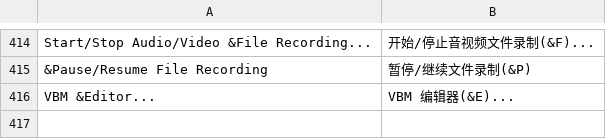
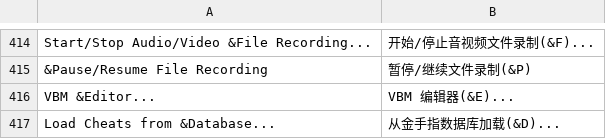
Before and after one commit to CarterLi/vba-rr-modernized, a TSV file: src/win32/lang/chs/menu.tsv, drawn as a sheet; only a part is shown, gaps mark what is left out.

```diff
--- a/src/win32/lang/chs/menu.tsv
+++ b/src/win32/lang/chs/menu.tsv
@@ -416 +416,2 @@ Start/Stop Audio/Video &File Recording...	开始/停止音视频文件录制(&F)
 VBM &Editor...	VBM 编辑器(&E)...
+Load Cheats from &Database...	从金手指数据库加载(&D)...
```
Also changed, not shown: src/win32/lang/chs/dialog.tsv, src/win32/lang/chs/strings.tsv, 24 other files.
